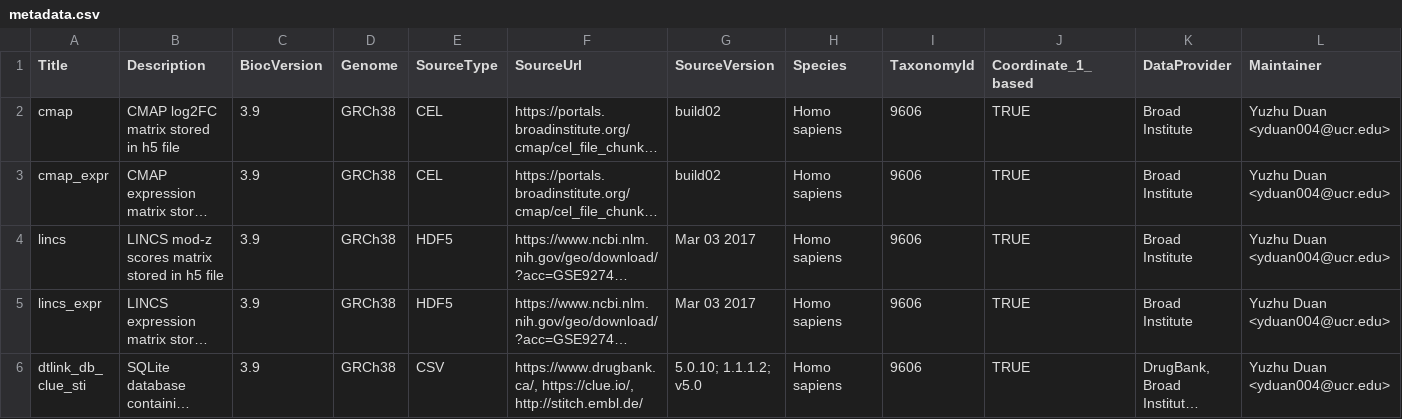
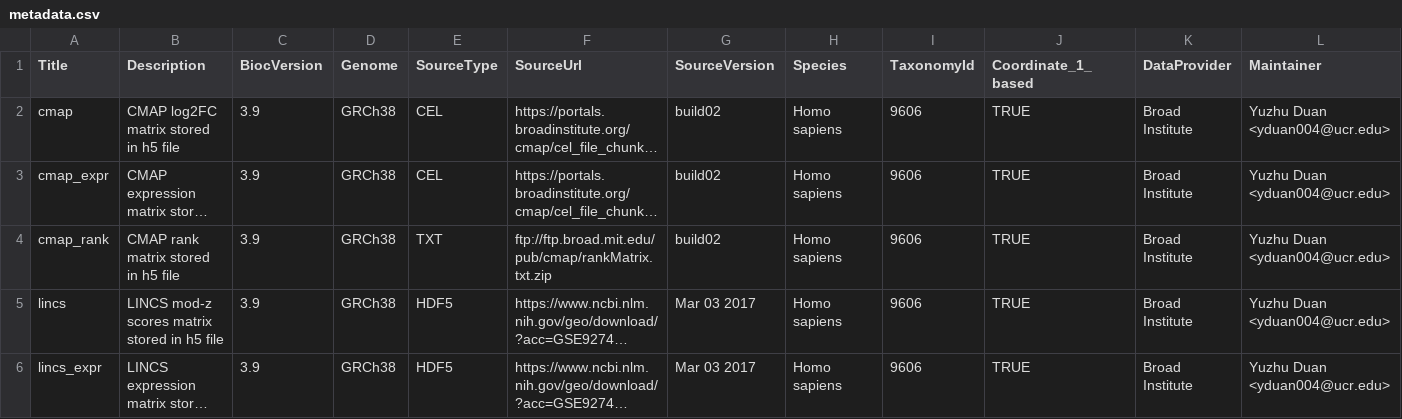
Before and after one commit to girke-lab/signatureSearchData, a CSV file: inst/extdata/metadata.csv, drawn as a sheet; only a part is shown; the shorter side is filled out with more unchanged rows; long unchanged cells end in …; rows hold the shown columns only; the diff names each change by its address in the sheet, - before the commit and + after, or states it on an @@ line.

Commit message:
add cmap_rank in metadata.R

```diff
--- a/inst/extdata/metadata.csv
+++ b/inst/extdata/metadata.csv
+row 4: cmap_rank | CMAP rank matrix stored in h5 file | 3.9 | GRCh38 | TXT | ftp://ftp.broad.mit.edu/pub/cmap/rankMatrix.txt.zip | build02 | Homo sapiens | 9606 | TRUE | Broad Institute | Yuzhu Duan <yduan004@ucr.edu>
```
Also changed, not shown: 9 other files.
